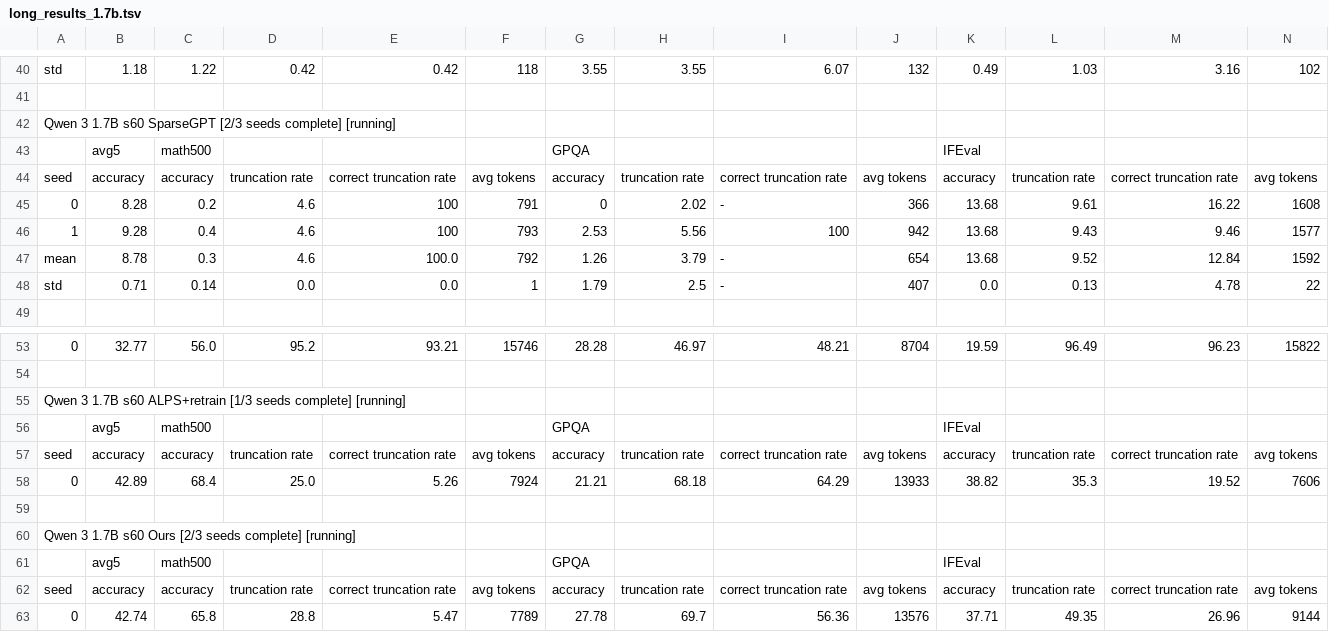
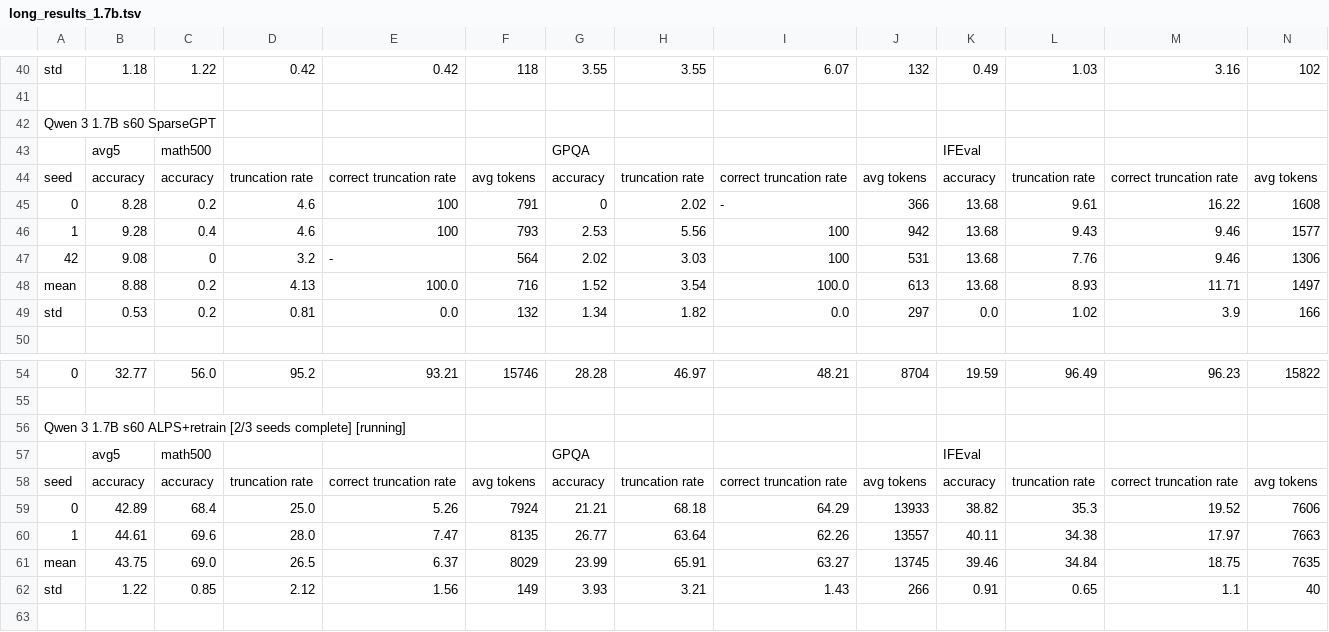
Before and after one commit to cosmos1030/onpolicyelsa_code, a TSV file: long_tsv_results/1.7b/long_results_1.7b.tsv, drawn as a sheet; only a part is shown, gaps mark what is left out; the shorter side is filled out with more unchanged rows; removed rows and columns are numbered as before the commit, all else as after; rows hold the shown columns only; the diff names each change by its address in the sheet, - before the commit and + after, or states it on an @@ line.

```diff
--- a/long_tsv_results/1.7b/long_results_1.7b.tsv
+++ b/long_tsv_results/1.7b/long_results_1.7b.tsv
-A42: Qwen 3 1.7B s60 SparseGPT [2/3 seeds complete] [running]
+A42: Qwen 3 1.7B s60 SparseGPT
-row 47: mean | 8.78 | 0.3 | 4.6 | 100.0 | 792 | 1.26 | 3.79 | - | 654 | 13.68 | 9.52 | 12.84 | 1592
-row 48: std | 0.71 | 0.14 | 0.0 | 0.0 | 1 | 1.79 | 2.5 | - | 407 | 0.0 | 0.13 | 4.78 | 22
+row 47: 42 | 9.08 | 0 | 3.2 | - | 564 | 2.02 | 3.03 | 100 | 531 | 13.68 | 7.76 | 9.46 | 1306
+row 48: mean | 8.88 | 0.2 | 4.13 | 100.0 | 716 | 1.52 | 3.54 | 100.0 | 613 | 13.68 | 8.93 | 11.71 | 1497
+row 49: std | 0.53 | 0.2 | 0.81 | 0.0 | 132 | 1.34 | 1.82 | 0.0 | 297 | 0.0 | 1.02 | 3.9 | 166
-A56: …s60 ALPS+retrain [1/3 seeds complete]…
+A56: …s60 ALPS+retrain [2/3 seeds complete]…
+row 60: 1 | 44.61 | 69.6 | 28.0 | 7.47 | 8135 | 26.77 | 63.64 | 62.26 | 13557 | 40.11 | 34.38 | 17.97 | 7663
+row 61: mean | 43.75 | 69.0 | 26.5 | 6.37 | 8029 | 23.99 | 65.91 | 63.27 | 13745 | 39.46 | 34.84 | 18.75 | 7635
+row 62: std | 1.22 | 0.85 | 2.12 | 1.56 | 149 | 3.93 | 3.21 | 1.43 | 266 | 0.91 | 0.65 | 1.1 | 40
```
Also changed, not shown: long_tsv_results/4b/long_results_4b.tsv, 1 other file.
